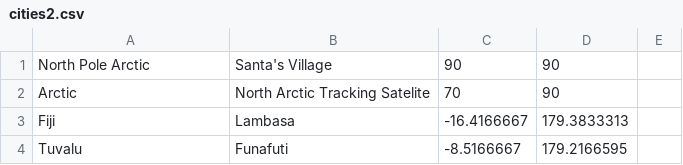
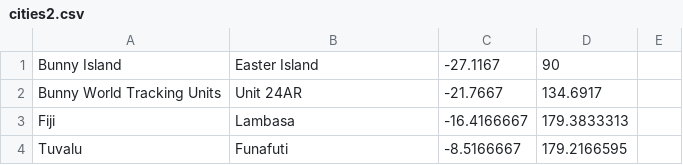
Before and after one commit to Haydenlogs/santamasta, a CSV file: cities2.csv, drawn as a sheet; only a part is shown; removed rows and columns are numbered as before the commit, all else as after; the diff names each change by its address in the sheet, - before the commit and + after, or states it on an @@ line.

Commit message:
🍯⏰ Checkpoint ./src/pages/comeback.html:64981283/208 ./src/pages/tracker.html:64981283/160 ./src/pages/index.html:64981283/72 ./cities2.csv:64981283/215

```diff
--- a/cities2.csv
+++ b/cities2.csv
-row 1: North Pole Arctic | Santa's Village | 90 | 90
-row 2: Arctic | North Arctic Tracking Satelite | 70 | 90
+row 1: Bunny Island | Easter Island | -27.1167 | 90
+row 2: Bunny World Tracking Units | Unit 24AR | -21.7667 | 134.6917
```
Also changed, not shown: 3 other files.
